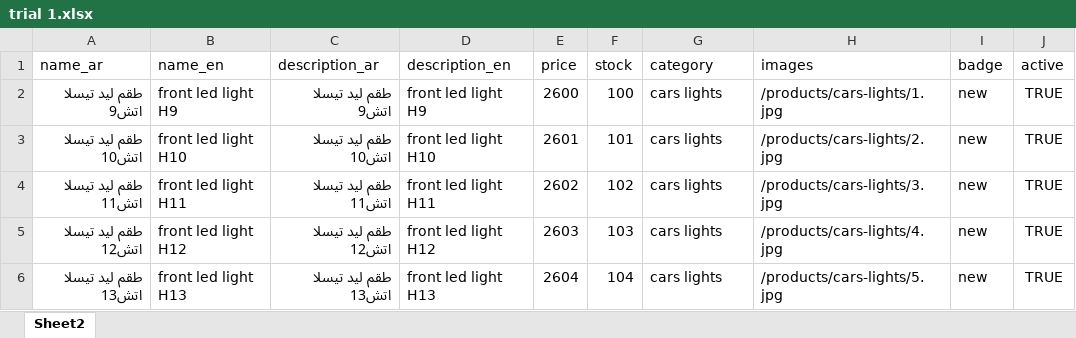
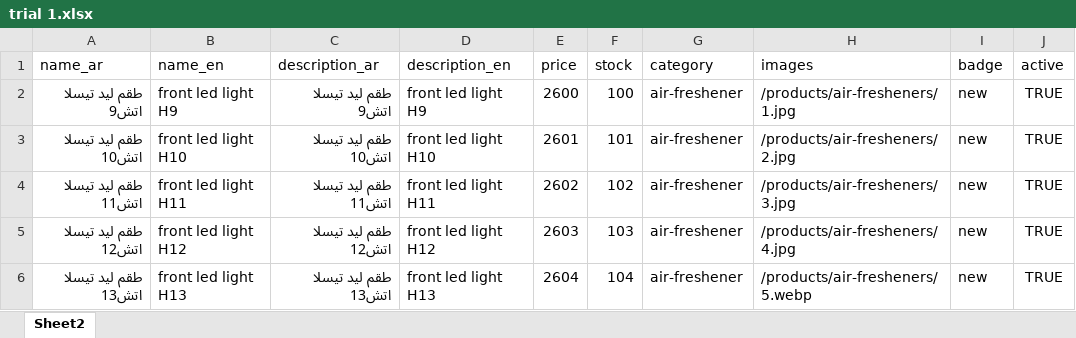
Before and after one commit to Cesaraitools/cesar-store, an Excel workbook: trial 1.xlsx, sheet Sheet2, drawn as a sheet; values as stored, in another font and other column widths than the file's, no borders; the diff names each change by its address in the sheet, - before the commit and + after, or states it on an @@ line.

Commit message:
fix upload items

```diff
--- a/trial 1.xlsx (sheet Sheet2)
+++ b/trial 1.xlsx (sheet Sheet2)
-G2:G6 (category): cars lights
+G2:G6 (category): air-freshener
-H2 (images): /products/cars-lights/1.jpg
+H2 (images): /products/air-fresheners/1.jpg
-H3 (images): /products/cars-lights/2.jpg
+H3 (images): /products/air-fresheners/2.jpg
-H4 (images): /products/cars-lights/3.jpg
+H4 (images): /products/air-fresheners/3.jpg
-H5 (images): /products/cars-lights/4.jpg
+H5 (images): /products/air-fresheners/4.jpg
-H6 (images): /products/cars-lights/5.jpg
+H6 (images): /products/air-fresheners/5.webp
```
